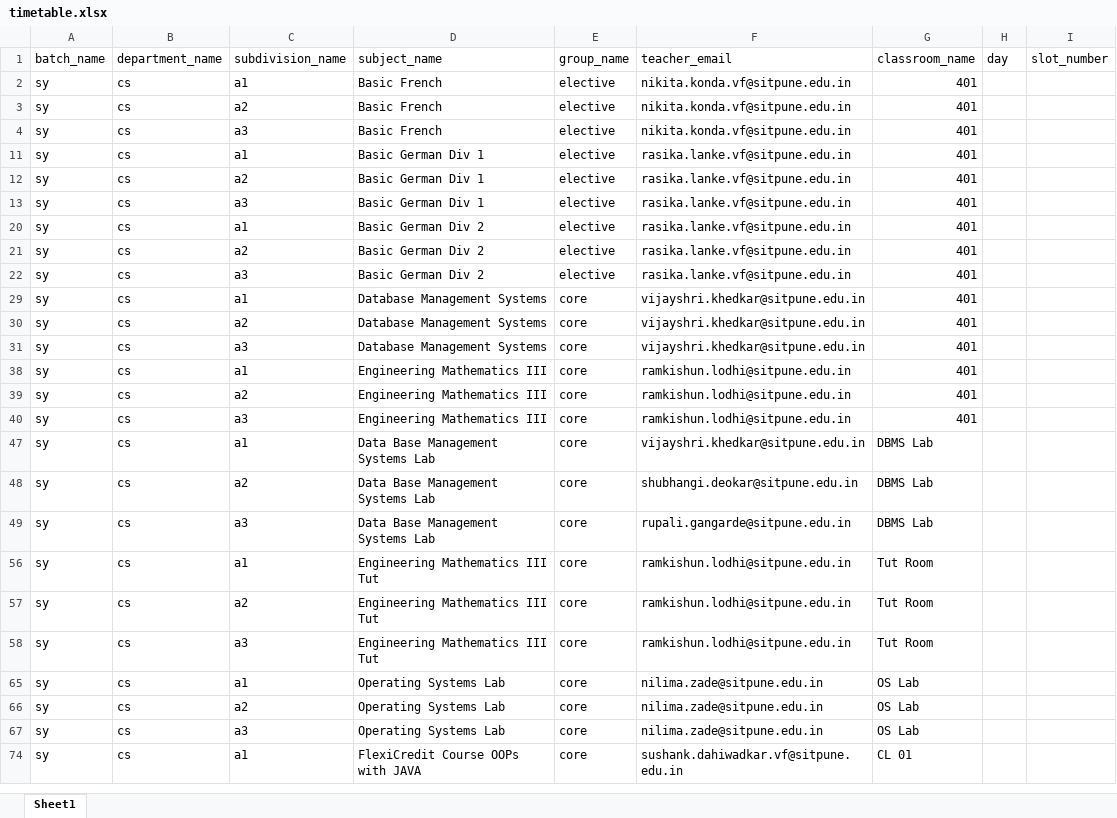
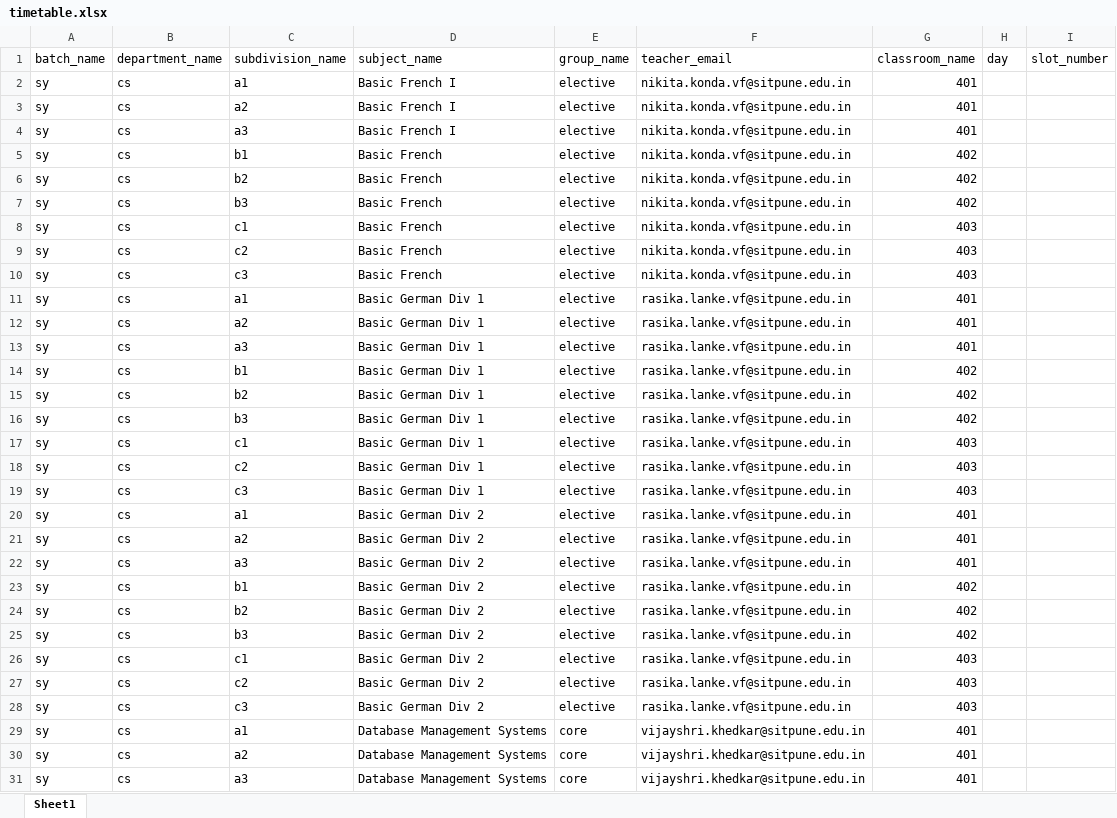
Before and after one commit to pranav-suri/timetable-manager-v2, an Excel workbook: SAMPLE_DATA/xlsx/timetable.xlsx, sheet Sheet1, drawn as a sheet; only a part is shown; the shorter side is filled out with more unchanged rows; values as stored, in another font and other column widths than the file's, no borders; table styles not drawn; the diff covers the shown part only; the diff names each change by its address in the sheet, - before the commit and + after, or states it on an @@ line.

```diff
--- a/SAMPLE_DATA/xlsx/timetable.xlsx (sheet Sheet1)
+++ b/SAMPLE_DATA/xlsx/timetable.xlsx (sheet Sheet1)
-D2:D4 (subject_name): Basic French
+D2:D4 (subject_name): Basic French I
@@ row 5 unhidden: sy | cs | b1 | Basic French | elective | nikita.konda.vf@sitpune.edu.in | 402 @@
@@ row 6 unhidden: sy | cs | b2 | Basic French | elective | nikita.konda.vf@sitpune.edu.in | 402 @@
@@ row 7 unhidden: sy | cs | b3 | Basic French | elective | nikita.konda.vf@sitpune.edu.in | 402 @@
@@ row 8 unhidden: sy | cs | c1 | Basic French | elective | nikita.konda.vf@sitpune.edu.in | 403 @@
@@ row 9 unhidden: sy | cs | c2 | Basic French | elective | nikita.konda.vf@sitpune.edu.in | 403 @@
@@ row 10 unhidden: sy | cs | c3 | Basic French | elective | nikita.konda.vf@sitpune.edu.in | 403 @@
@@ row 14 unhidden: sy | cs | b1 | Basic German Div 1 | elective | rasika.lanke.vf@sitpune.edu.in | 402 @@
@@ row 15 unhidden: sy | cs | b2 | Basic German Div 1 | elective | rasika.lanke.vf@sitpune.edu.in | 402 @@
@@ row 16 unhidden: sy | cs | b3 | Basic German Div 1 | elective | rasika.lanke.vf@sitpune.edu.in | 402 @@
@@ row 17 unhidden: sy | cs | c1 | Basic German Div 1 | elective | rasika.lanke.vf@sitpune.edu.in | 403 @@
@@ row 18 unhidden: sy | cs | c2 | Basic German Div 1 | elective | rasika.lanke.vf@sitpune.edu.in | 403 @@
@@ row 19 unhidden: sy | cs | c3 | Basic German Div 1 | elective | rasika.lanke.vf@sitpune.edu.in | 403 @@
@@ row 23 unhidden: sy | cs | b1 | Basic German Div 2 | elective | rasika.lanke.vf@sitpune.edu.in | 402 @@
@@ row 24 unhidden: sy | cs | b2 | Basic German Div 2 | elective | rasika.lanke.vf@sitpune.edu.in | 402 @@
@@ row 25 unhidden: sy | cs | b3 | Basic German Div 2 | elective | rasika.lanke.vf@sitpune.edu.in | 402 @@
@@ row 26 unhidden: sy | cs | c1 | Basic German Div 2 | elective | rasika.lanke.vf@sitpune.edu.in | 403 @@
@@ row 27 unhidden: sy | cs | c2 | Basic German Div 2 | elective | rasika.lanke.vf@sitpune.edu.in | 403 @@
@@ row 28 unhidden: sy | cs | c3 | Basic German Div 2 | elective | rasika.lanke.vf@sitpune.edu.in | 403 @@
```
Also changed, not shown: 48 hidden or unhidden rows elsewhere in this sheet, SAMPLE_DATA/xlsx/subject_and_teacher_cs.xlsx, 18 other files.
